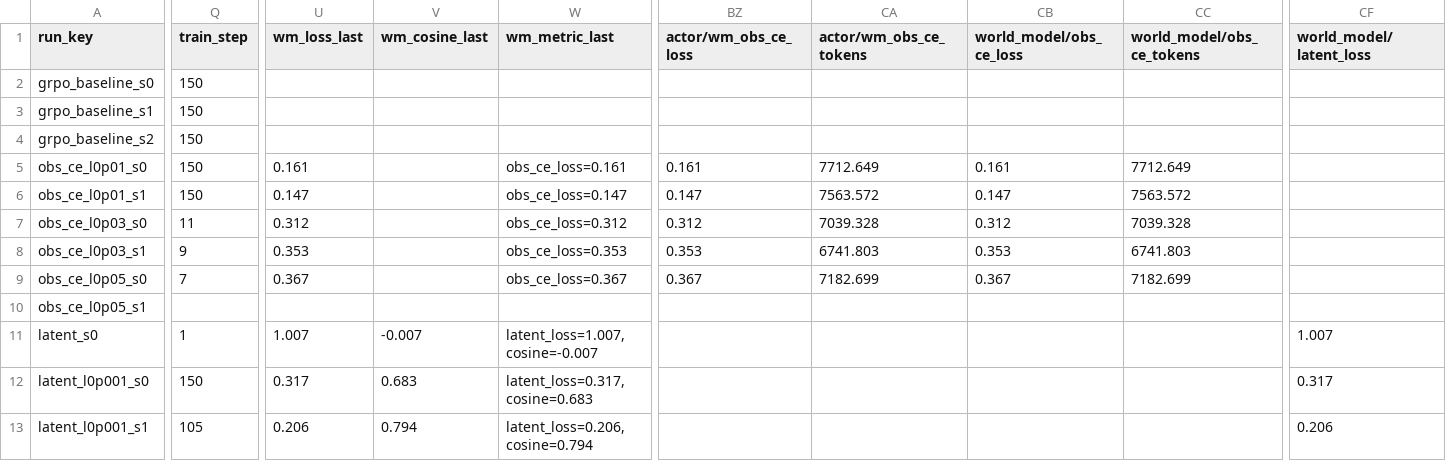
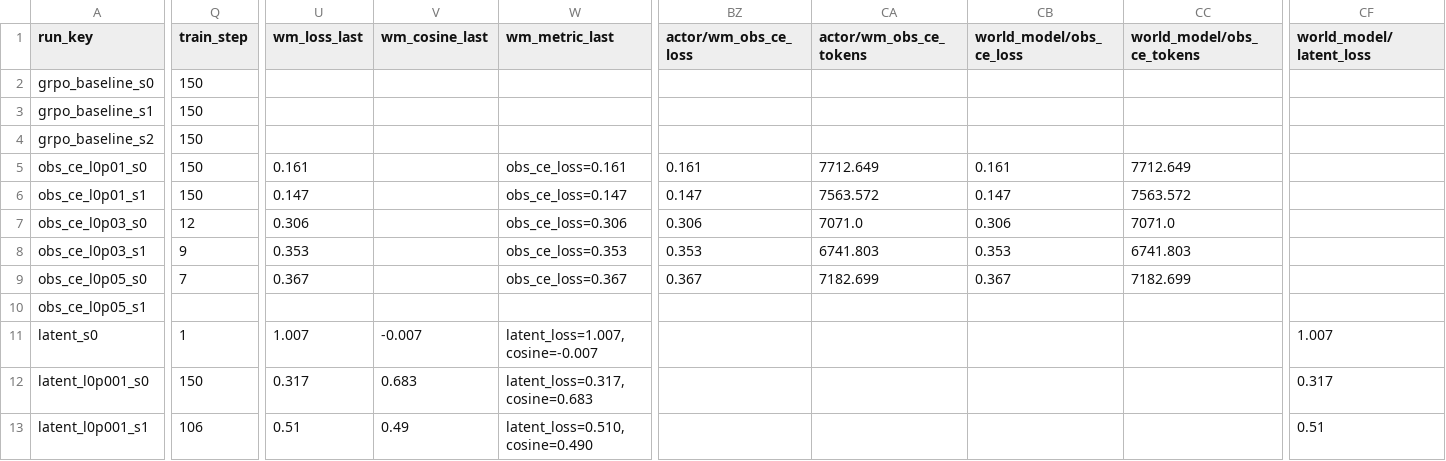
Before and after one commit to shatianming5/verl-agent, a CSV file: remote_docs/world_model/world_model_results.csv, drawn as a sheet; only a part is shown, gaps mark what is left out; the diff covers the shown part only; the diff names each change by its address in the sheet, - before the commit and + after, or states it on an @@ line.

Commit message:
reports: refresh world model progress

```diff
--- a/remote_docs/world_model/world_model_results.csv
+++ b/remote_docs/world_model/world_model_results.csv
-Q7 (train_step): 11
+Q7 (train_step): 12
-U7 (wm_loss_last): 0.312
+U7 (wm_loss_last): 0.306
-W7 (wm_metric_last): obs_ce_loss=0.312
+W7 (wm_metric_last): obs_ce_loss=0.306
-BZ7 (actor/wm_obs_ce_loss): 0.312
+BZ7 (actor/wm_obs_ce_loss): 0.306
-CA7 (actor/wm_obs_ce_tokens): 7039.328
+CA7 (actor/wm_obs_ce_tokens): 7071.0
-CB7 (world_model/obs_ce_loss): 0.312
+CB7 (world_model/obs_ce_loss): 0.306
-CC7 (world_model/obs_ce_tokens): 7039.328
+CC7 (world_model/obs_ce_tokens): 7071.0
-Q13 (train_step): 105
+Q13 (train_step): 106
-U13 (wm_loss_last): 0.206
+U13 (wm_loss_last): 0.51
-V13 (wm_cosine_last): 0.794
+V13 (wm_cosine_last): 0.49
-W13 (wm_metric_last): latent_loss=0.206, cosine=0.794
+W13 (wm_metric_last): latent_loss=0.510, cosine=0.490
-CF13 (world_model/latent_loss): 0.206
+CF13 (world_model/latent_loss): 0.51
```
Also changed, not shown: 3 edited cells elsewhere in this file, 2 other files.
